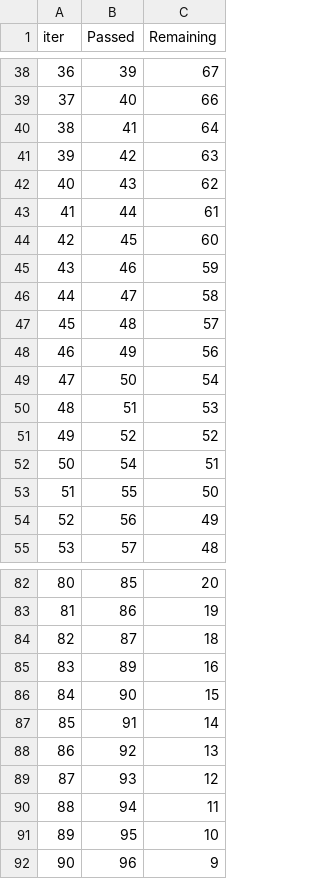
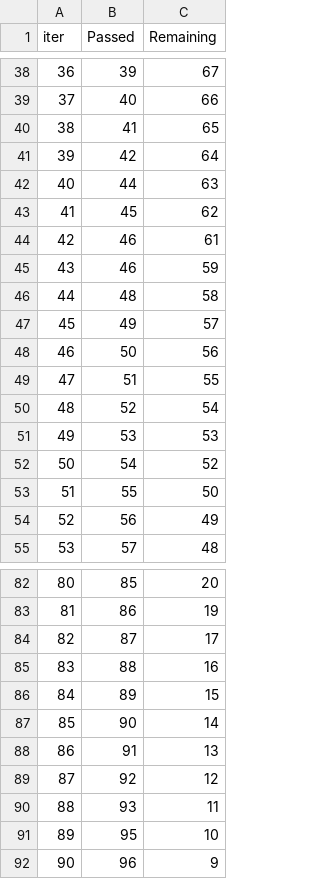
Before and after one commit to vanshchapadia17/MLproject, a TSV file: catboost_info/time_left.tsv, drawn as a sheet; only a part is shown, gaps mark what is left out; removed rows and columns are numbered as before the commit, all else as after; the diff covers the shown part only; the diff names each change by its address in the sheet, - before the commit and + after, or states it on an @@ line.

```diff
--- a/catboost_info/time_left.tsv
+++ b/catboost_info/time_left.tsv
@@ column A (iter) renumbered between rows 5 and 90 @@
-C40 (Remaining): 64
+C40 (Remaining): 65
-C41 (Remaining): 63
+C41 (Remaining): 64
-row 42: 40 | 43 | 62
-C42 (Remaining): 61
+C42 (Remaining): 63
-C43 (Remaining): 60
+C43 (Remaining): 62
+row 44: 42 | 46 | 61
-row 46: 44 | 47 | 58
-C46 (Remaining): 57
+C46 (Remaining): 58
-C47 (Remaining): 56
+C47 (Remaining): 57
-C48 (Remaining): 54
+C48 (Remaining): 56
-C49 (Remaining): 53
+C49 (Remaining): 55
-C50 (Remaining): 52
+C50 (Remaining): 54
+row 51: 49 | 53 | 53
-C52 (Remaining): 51
+C52 (Remaining): 52
-C84 (Remaining): 18
+C84 (Remaining): 17
+row 85: 83 | 88 | 16
-C86 (Remaining): 16
+C86 (Remaining): 15
-C87 (Remaining): 15
+C87 (Remaining): 14
-C88 (Remaining): 14
+C88 (Remaining): 13
-C89 (Remaining): 13
+C89 (Remaining): 12
-C90 (Remaining): 12
+C90 (Remaining): 11
-row 90: 88 | 94 | 11
```
Also changed, not shown: 3 added rows, 3 removed rows and 26 edited cells elsewhere in this file, logs/predictions_log.csv, 5 other files.
